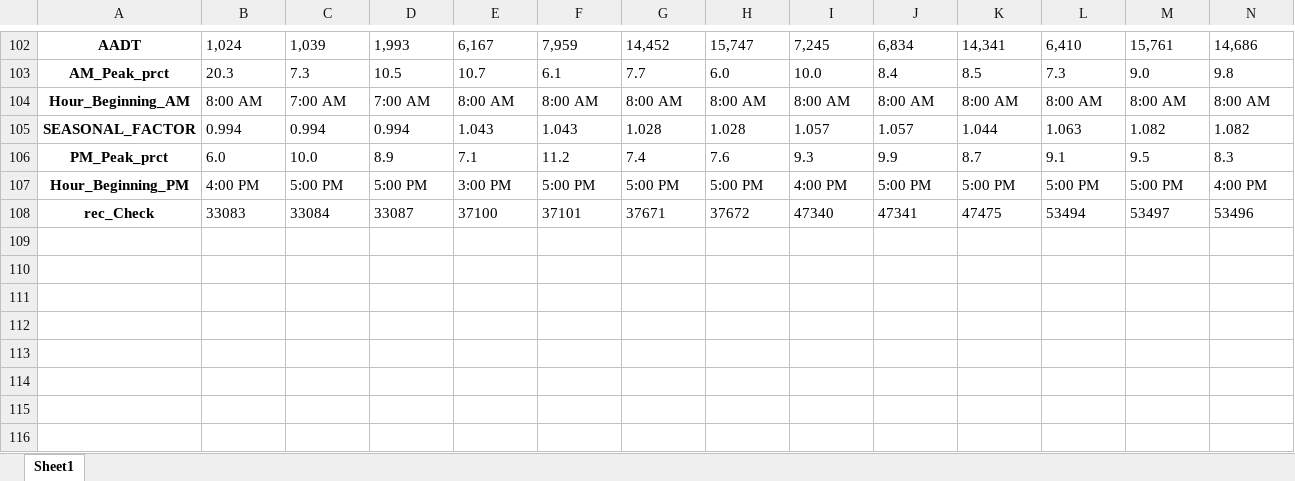
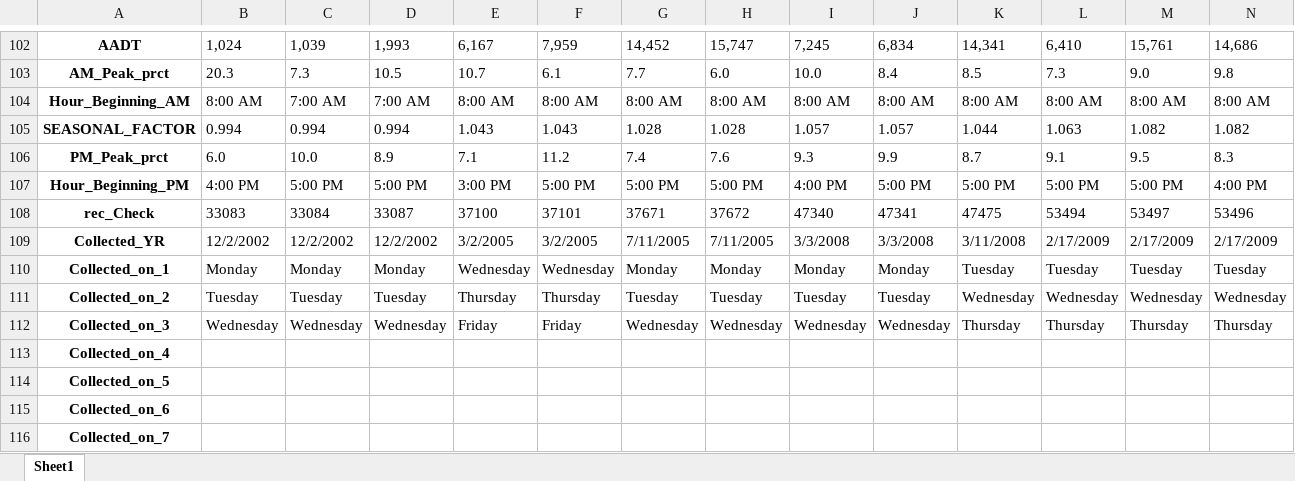
Before and after one commit to DrRoad/PhD_Modeling, an Excel workbook: BMAOI_Dbox-DataFrames/Calibrator_Master_TEMPLATE_312018.xlsx, sheet Sheet1, drawn as a sheet; only a part is shown, gaps mark what is left out; values as stored, in another font and other column widths than the file's, no borders; rows hold the shown columns only; the diff names each change by its address in the sheet, - before the commit and + after, or states it on an @@ line.

```diff
--- a/BMAOI_Dbox-DataFrames/Calibrator_Master_TEMPLATE_312018.xlsx (sheet Sheet1)
+++ b/BMAOI_Dbox-DataFrames/Calibrator_Master_TEMPLATE_312018.xlsx (sheet Sheet1)
+row 109: Collected_YR | 12/2/2002 | 12/2/2002 | 12/2/2002 | 3/2/2005 | 3/2/2005 | 7/11/2005 | 7/11/2005 | 3/3/2008 | 3/3/2008 | 3/11/2008 | 2/17/2009 | 2/17/2009 | 2/17/2009
+row 110: Collected_on_1 | Monday | Monday | Monday | Wednesday | Wednesday | Monday | Monday | Monday | Monday | Tuesday | Tuesday | Tuesday | Tuesday
+row 111: Collected_on_2 | Tuesday | Tuesday | Tuesday | Thursday | Thursday | Tuesday | Tuesday | Tuesday | Tuesday | Wednesday | Wednesday | Wednesday | Wednesday
+row 112: Collected_on_3 | Wednesday | Wednesday | Wednesday | Friday | Friday | Wednesday | Wednesday | Wednesday | Wednesday | Thursday | Thursday | Thursday | Thursday
+row 113: Collected_on_4
+row 114: Collected_on_5
+row 115: Collected_on_6
+row 116: Collected_on_7
```
Also changed, not shown: BMAOI_Dbox-DataFrames/Calibrator_Master_V3.xlsx, BMAOI_Dbox-DataFrames/Network_RUN_0_0030_PeriodBook.xlsx, 9 other files.
